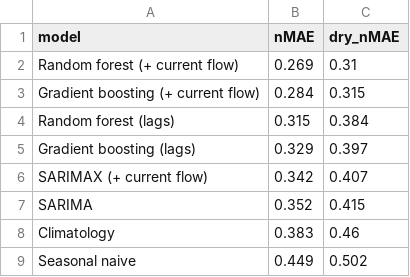
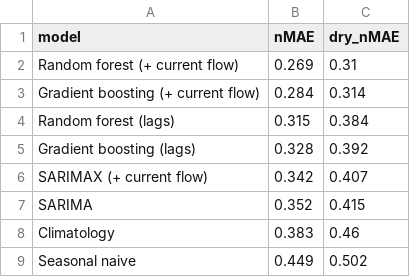
Before and after one commit to akwasiagyei7/us-hydro-forecast, a CSV file: outputs/results_summary.csv, drawn as a sheet.

```diff
--- a/outputs/results_summary.csv
+++ b/outputs/results_summary.csv
@@ -2,5 +2,5 @@ model,nMAE,dry_nMAE
 Random forest (+ current flow),0.269,0.31
-Gradient boosting (+ current flow),0.284,0.315
+Gradient boosting (+ current flow),0.284,0.314
 Random forest (lags),0.315,0.384
-Gradient boosting (lags),0.329,0.397
+Gradient boosting (lags),0.328,0.392
 SARIMAX (+ current flow),0.342,0.407
```
Also changed, not shown: data/processed/model_dataset.csv, outputs/predictions_2020_2024.csv, 10 other files.
